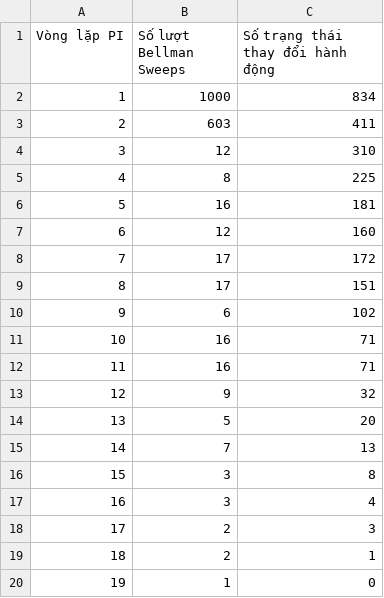
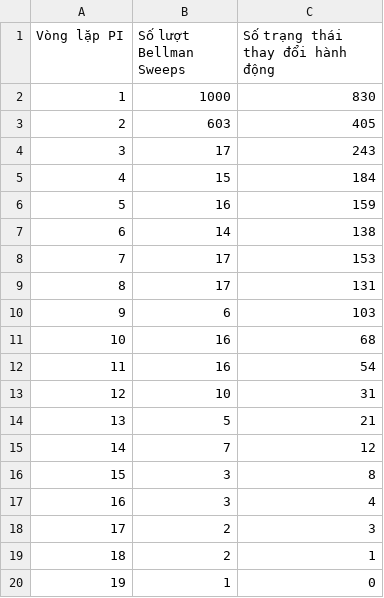
Before and after one commit to vdng05/N08_HocTangCuong, a CSV file: outputs/data/policy_iteration_convergence_metrics.csv, drawn as a sheet.

```diff
--- a/outputs/data/policy_iteration_convergence_metrics.csv
+++ b/outputs/data/policy_iteration_convergence_metrics.csv
@@ -1,16 +1,16 @@
 Vòng lặp PI,Số lượt Bellman Sweeps,Số trạng thái thay đổi hành động
-1,1000,834
-2,603,411
-3,12,310
-4,8,225
-5,16,181
-6,12,160
-7,17,172
-8,17,151
-9,6,102
-10,16,71
-11,16,71
-12,9,32
-13,5,20
-14,7,13
+1,1000,830
+2,603,405
+3,17,243
+4,15,184
+5,16,159
+6,14,138
+7,17,153
+8,17,131
+9,6,103
+10,16,68
+11,16,54
+12,10,31
+13,5,21
+14,7,12
 15,3,8
```
Also changed, not shown: outputs/data/algorithm_benchmark_summary.csv, outputs/data/route_steps_log.csv, 11 other files.
